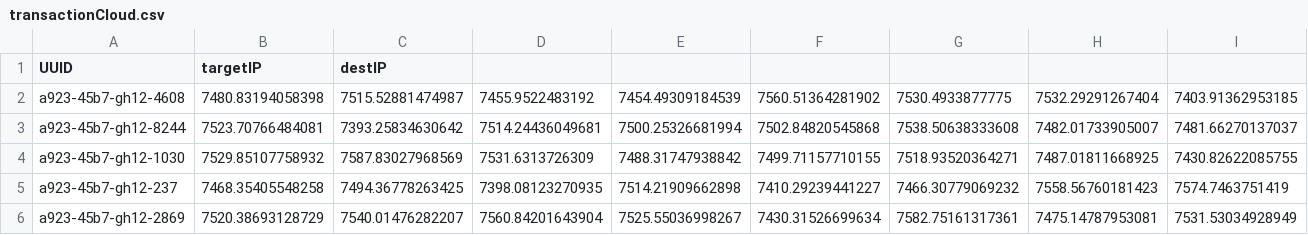
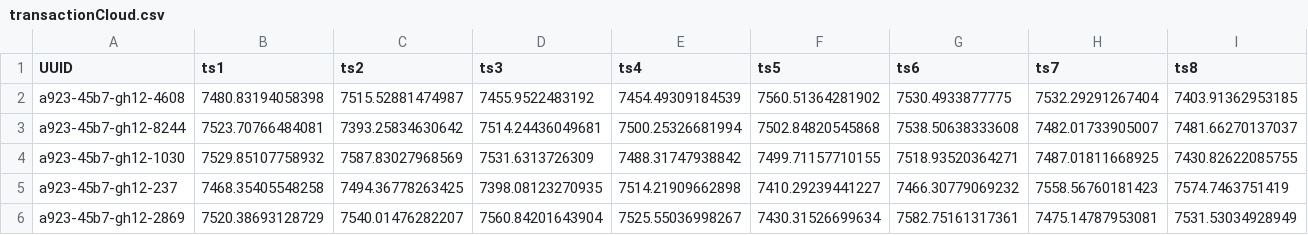
Before and after one commit to JacopoCarlon/SecurePOS_SoftwareSystemsEngineering_UNIPI__Project, a CSV file: data/client_side/clean_data_for_testing/transactionCloud.csv, drawn as a sheet; only a part is shown; the diff covers the shown part only; the diff names each change by its address in the sheet, - before the commit and + after, or states it on an @@ line.

```diff
--- a/data/client_side/clean_data_for_testing/transactionCloud.csv
+++ b/data/client_side/clean_data_for_testing/transactionCloud.csv
-B1: targetIP
+B1: ts1
-C1: destIP
+C1: ts2
-D1: (empty)
+D1: ts3
-E1: (empty)
+E1: ts4
-F1: (empty)
+F1: ts5
-G1: (empty)
+G1: ts6
-H1: (empty)
+H1: ts7
-I1: (empty)
+I1: ts8
```
Also changed, not shown: 12 edited cells elsewhere in this file, 5 other files.
